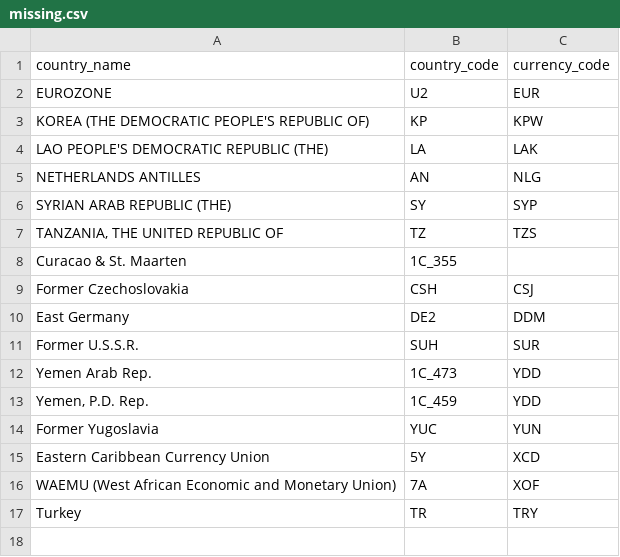
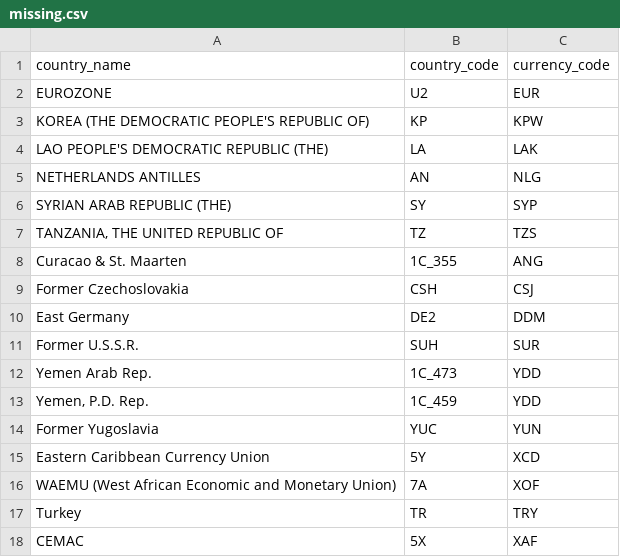
Before and after one commit to codeforIATI/imf-exchangerates, a CSV file: source/missing.csv, drawn as a sheet.

Commit message:
Add final missing currencies and enable test which ensures integrity of data

```diff
--- a/source/missing.csv
+++ b/source/missing.csv
@@ -7,3 +7,3 @@ SYRIAN ARAB REPUBLIC (THE),SY,SYP
 "TANZANIA, THE UNITED REPUBLIC OF",TZ,TZS
-Curacao & St. Maarten,1C_355,
+Curacao & St. Maarten,1C_355,ANG
 Former Czechoslovakia,CSH,CSJ
@@ -17 +17,2 @@ WAEMU (West African Economic and Monetary Union),7A,XOF
 Turkey,TR,TRY
+CEMAC,5X,XAF
```
Also changed, not shown: 1 other file.
